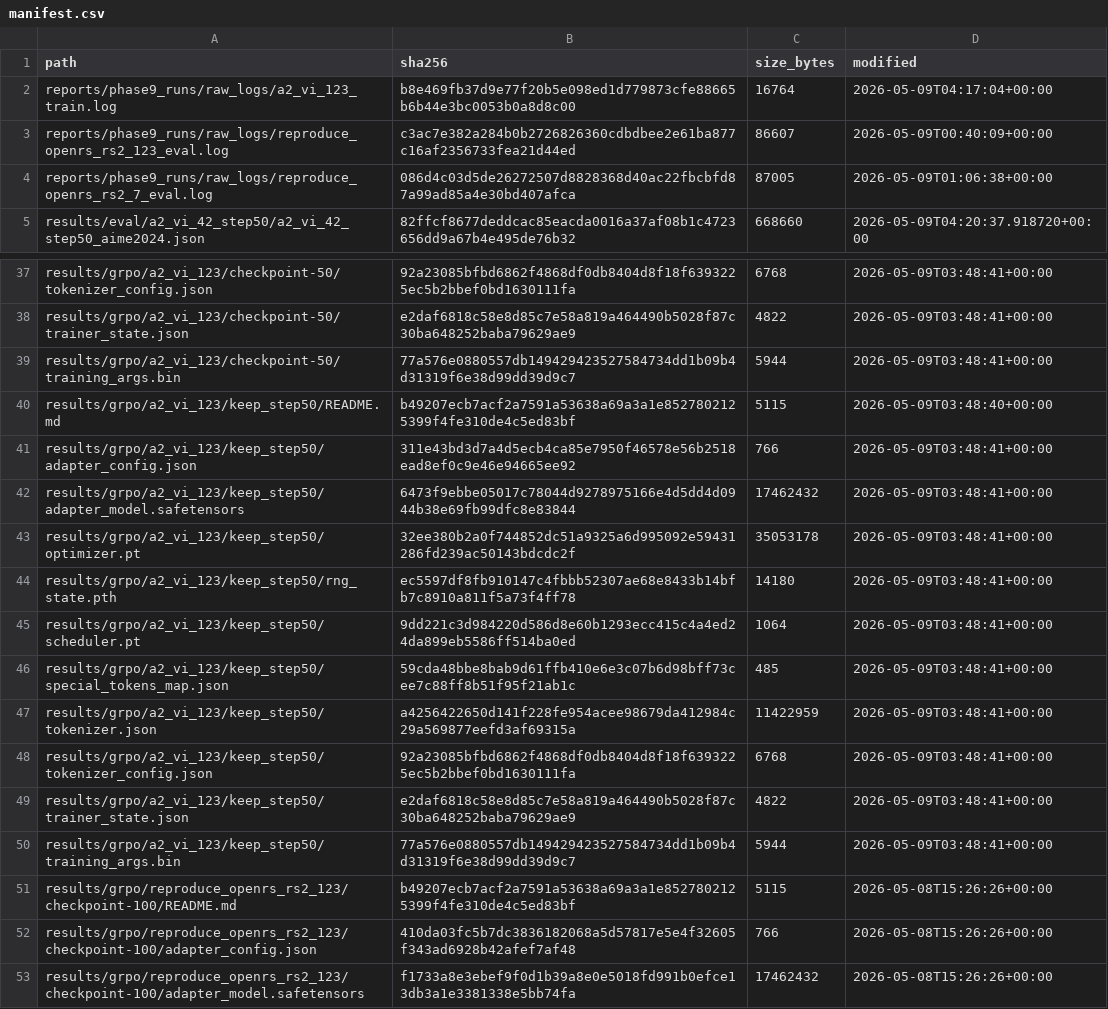
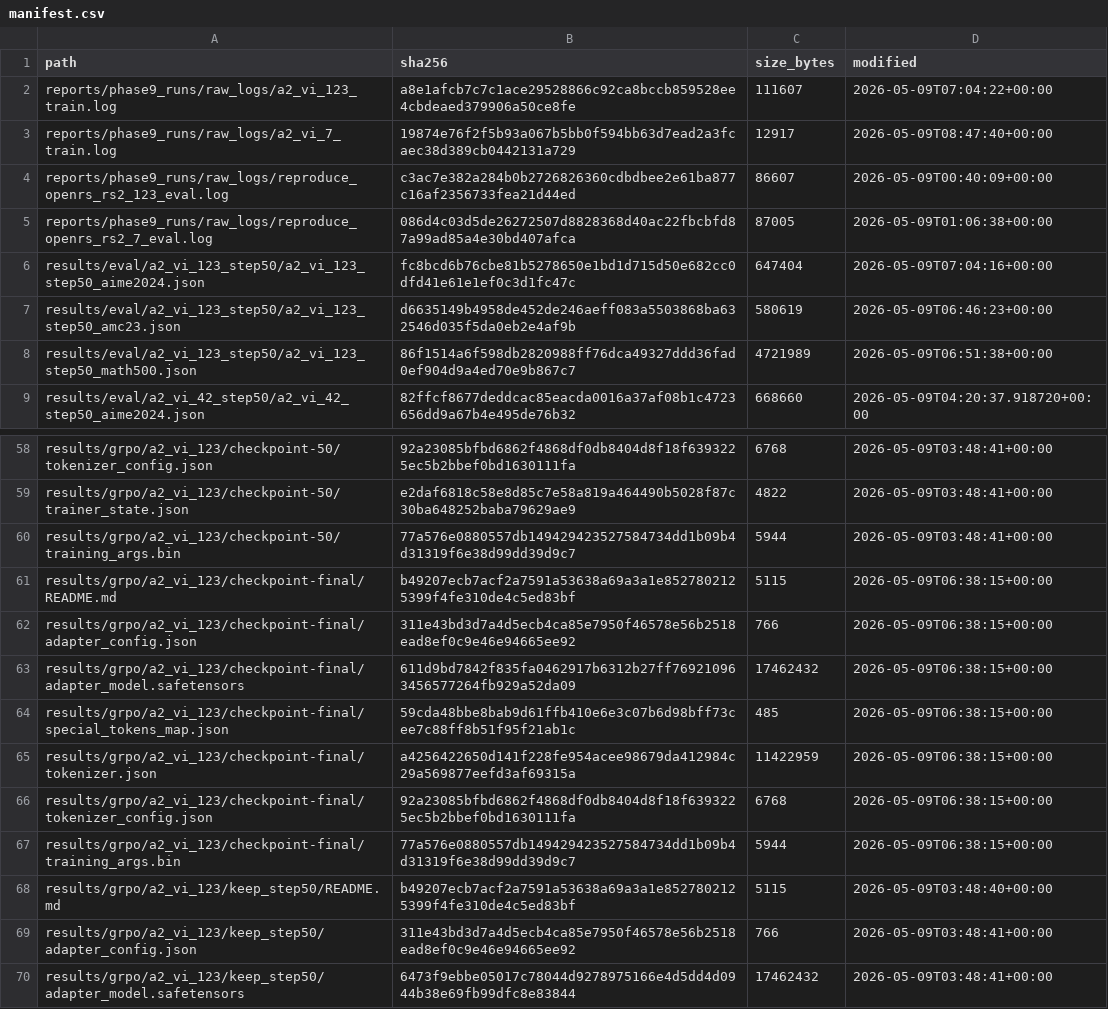
Before and after one commit to nhockid235/xling-grpo-sub3b, a CSV file: reports/phase9_runs/manifest.csv, drawn as a sheet; only a part is shown, gaps mark what is left out; the shorter side is filled out with more unchanged rows; the diff covers the shown part only.

Commit message:
Archive A2 seed=123 evals (3 JSONs) + refresh manifest
Pipeline run @ 2026-05-09 08:36 UTC:
- 27/27 eval JSONs valid (was 24, +3 from A2 seed=123)
- 8/8 trainer states valid
- 124 artifacts checksummed in manifest.csv

Adds first multi-seed evidence for A2 (VI training): seed=123 produces
identical AIME numbers to seed=42 (16.7%/33.3%), suggesting unusually
stable AIME behavior under VI training compared to A1 (EN).

```diff
--- a/reports/phase9_runs/manifest.csv
+++ b/reports/phase9_runs/manifest.csv
@@ -1,5 +1,9 @@
 path,sha256,size_bytes,modified
-reports/phase9_runs/raw_logs/a2_vi_123_train.log,b8e469fb37d9e77f20b5e098ed1d779873cfe88665b6b44e3bc0053b0a8d8c00,16764,2026-05-09T04:17:04+00:00
+reports/phase9_runs/raw_logs/a2_vi_123_train.log,a8e1afcb7c7c1ace29528866c92ca8bccb859528ee4cbdeaed379906a50ce8fe,111607,2026-05-09T07:04:22+00:00
+reports/phase9_runs/raw_logs/a2_vi_7_train.log,19874e76f2f5b93a067b5bb0f594bb63d7ead2a3fcaec38d389cb0442131a729,12917,2026-05-09T08:47:40+00:00
 reports/phase9_runs/raw_logs/reproduce_openrs_rs2_123_eval.log,c3ac7e382a284b0b2726826360cdbdbee2e61ba877c16af2356733fea21d44ed,86607,2026-05-09T00:40:09+00:00
 reports/phase9_runs/raw_logs/reproduce_openrs_rs2_7_eval.log,086d4c03d5de26272507d8828368d40ac22fbcbfd87a99ad85a4e30bd407afca,87005,2026-05-09T01:06:38+00:00
+results/eval/a2_vi_123_step50/a2_vi_123_step50_aime2024.json,fc8bcd6b76cbe81b5278650e1bd1d715d50e682cc0dfd41e61e1ef0c3d1fc47c,647404,2026-05-09T07:04:16+00:00
+results/eval/a2_vi_123_step50/a2_vi_123_step50_amc23.json,d6635149b4958de452de246aeff083a5503868ba632546d035f5da0eb2e4af9b,580619,2026-05-09T06:46:23+00:00
+results/eval/a2_vi_123_step50/a2_vi_123_step50_math500.json,86f1514a6f598db2820988ff76dca49327ddd36fad0ef904d9a4ed70e9b867c7,4721989,2026-05-09T06:51:38+00:00
 results/eval/a2_vi_42_step50/a2_vi_42_step50_aime2024.json,82ffcf8677deddcac85eacda0016a37af08b1c4723656dd9a67b4e495de76b32,668660,2026-05-09T04:20:37.918720+00:00
@@ -39,2 +60,9 @@ results/grpo/a2_vi_123/checkpoint-50/trainer_state.json,e2daf6818c58e8d85c7e58a8
 results/grpo/a2_vi_123/checkpoint-50/training_args.bin,77a576e0880557db149429423527584734dd1b09b4d31319f6e38d99dd39d9c7,5944,2026-05-09T03:48:41+00:00
+results/grpo/a2_vi_123/checkpoint-final/README.md,b49207ecb7acf2a7591a53638a69a3a1e8527802125399f4fe310de4c5ed83bf,5115,2026-05-09T06:38:15+00:00
+results/grpo/a2_vi_123/checkpoint-final/adapter_config.json,311e43bd3d7a4d5ecb4ca85e7950f46578e56b2518ead8ef0c9e46e94665ee92,766,2026-05-09T06:38:15+00:00
+results/grpo/a2_vi_123/checkpoint-final/adapter_model.safetensors,611d9bd7842f835fa0462917b6312b27ff769210963456577264fb929a52da09,17462432,2026-05-09T06:38:15+00:00
+results/grpo/a2_vi_123/checkpoint-final/special_tokens_map.json,59cda48bbe8bab9d61ffb410e6e3c07b6d98bff73cee7c88ff8b51f95f21ab1c,485,2026-05-09T06:38:15+00:00
+results/grpo/a2_vi_123/checkpoint-final/tokenizer.json,a4256422650d141f228fe954acee98679da412984c29a569877eefd3af69315a,11422959,2026-05-09T06:38:15+00:00
+results/grpo/a2_vi_123/checkpoint-final/tokenizer_config.json,92a23085bfbd6862f4868df0db8404d8f18f6393225ec5b2bbef0bd1630111fa,6768,2026-05-09T06:38:15+00:00
+results/grpo/a2_vi_123/checkpoint-final/training_args.bin,77a576e0880557db149429423527584734dd1b09b4d31319f6e38d99dd39d9c7,5944,2026-05-09T06:38:15+00:00
 results/grpo/a2_vi_123/keep_step50/README.md,b49207ecb7acf2a7591a53638a69a3a1e8527802125399f4fe310de4c5ed83bf,5115,2026-05-09T03:48:40+00:00
```
Also changed, not shown: 17 added rows elsewhere in this file, 4 other files.
